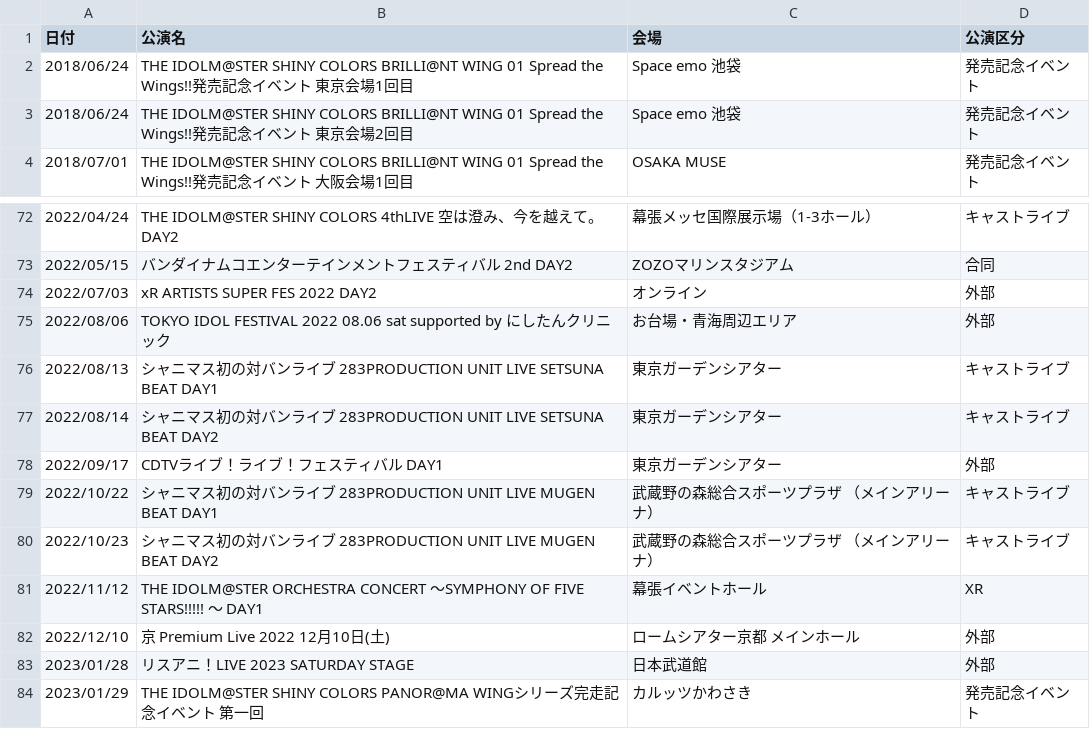
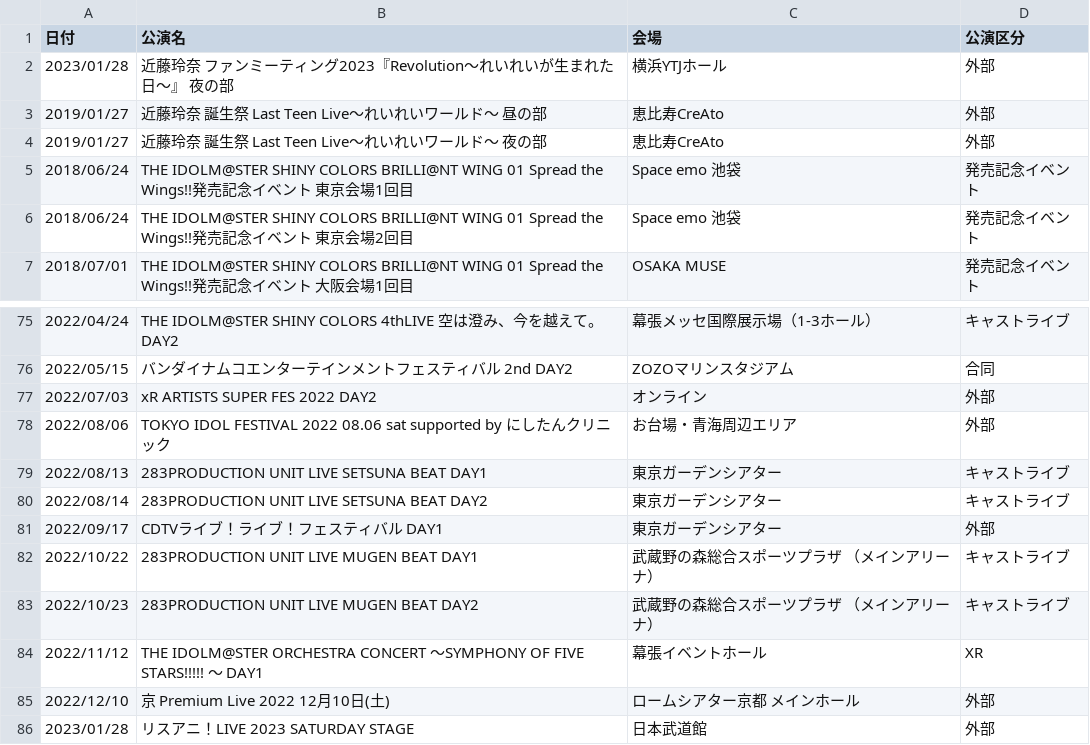
Before and after one commit to seinarish/shiny-colors-live-database, a CSV file: events.csv, drawn as a sheet; only a part is shown, gaps mark what is left out; the shorter side is filled out with more unchanged rows.

```diff
--- a/events.csv
+++ b/events.csv
@@ -1,2 +1,5 @@
 日付,公演名,会場,公演区分
+2023/01/28,近藤玲奈 ファンミーティング2023『Revolution〜れいれいが生まれた日〜』 夜の部,横浜YTJホール,外部
+2019/01/27,近藤玲奈 誕生祭 Last Teen Live〜れいれいワールド〜 昼の部,恵比寿CreAto,外部
+2019/01/27,近藤玲奈 誕生祭 Last Teen Live〜れいれいワールド〜 夜の部,恵比寿CreAto,外部
 2018/06/24,THE IDOLM@STER SHINY COLORS BRILLI@NT WING 01 Spread the Wings!!発売記念イベント 東京会場1回目,Space emo 池袋,発売記念イベント
@@ -75,7 +78,7 @@
 2022/08/06, TOKYO IDOL FESTIVAL 2022 08.06 sat supported by にしたんクリニック,お台場・青海周辺エリア,外部
-2022/08/13,シャニマス初の対バンライブ 283PRODUCTION UNIT LIVE SETSUNA BEAT DAY1,東京ガーデンシアター,キャストライブ
-2022/08/14,シャニマス初の対バンライブ 283PRODUCTION UNIT LIVE SETSUNA BEAT DAY2,東京ガーデンシアター,キャストライブ
+2022/08/13,283PRODUCTION UNIT LIVE SETSUNA BEAT DAY1,東京ガーデンシアター,キャストライブ
+2022/08/14,283PRODUCTION UNIT LIVE SETSUNA BEAT DAY2,東京ガーデンシアター,キャストライブ
 2022/09/17,CDTVライブ！ライブ！フェスティバル DAY1,東京ガーデンシアター,外部
-2022/10/22,シャニマス初の対バンライブ 283PRODUCTION UNIT LIVE MUGEN BEAT DAY1,武蔵野の森総合スポーツプラザ （メインアリーナ）,キャストライブ
-2022/10/23,シャニマス初の対バンライブ 283PRODUCTION UNIT LIVE MUGEN BEAT DAY2,武蔵野の森総合スポーツプラザ （メインアリーナ）,キャストライブ
+2022/10/22,283PRODUCTION UNIT LIVE MUGEN BEAT DAY1,武蔵野の森総合スポーツプラザ （メインアリーナ）,キャストライブ
+2022/10/23,283PRODUCTION UNIT LIVE MUGEN BEAT DAY2,武蔵野の森総合スポーツプラザ （メインアリーナ）,キャストライブ
 2022/11/12,THE IDOLM@STER ORCHESTRA CONCERT 〜SYMPHONY OF FIVE STARS!!!!! 〜 DAY1,幕張イベントホール,XR
```
Also changed, not shown: songs.csv, songs_albums.csv, 3 other files.
